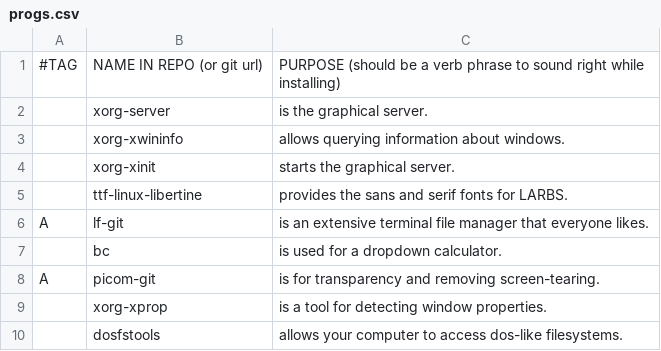
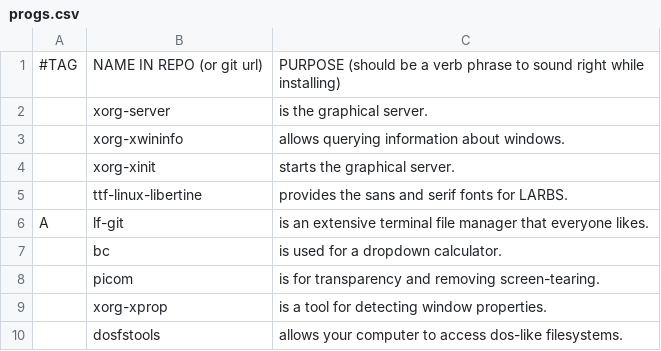
Before and after one commit to SheriffMediocre/LARBS, a CSV file: progs.csv, drawn as a sheet; only a part is shown.

Commit message:
change picom

```diff
--- a/progs.csv
+++ b/progs.csv
@@ -7,3 +7,3 @@ A,lf-git,"is an extensive terminal file manager that everyone likes."
 ,bc,"is used for a dropdown calculator."
-A,picom-git,"is for transparency and removing screen-tearing."
+,picom,"is for transparency and removing screen-tearing."
 ,xorg-xprop,"is a tool for detecting window properties."
```
